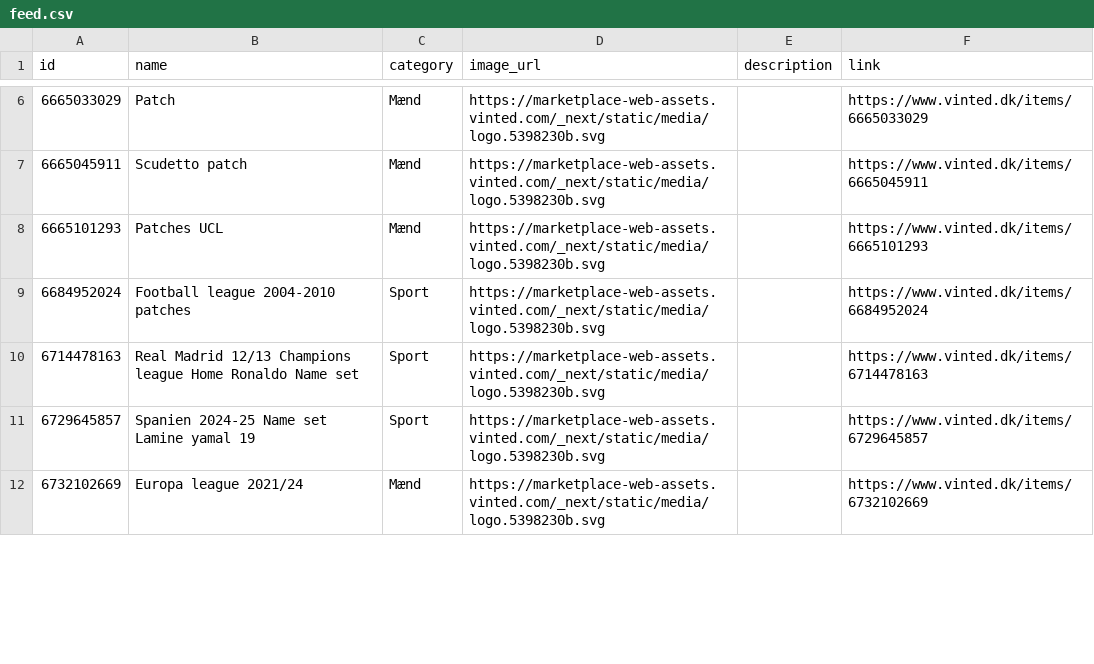
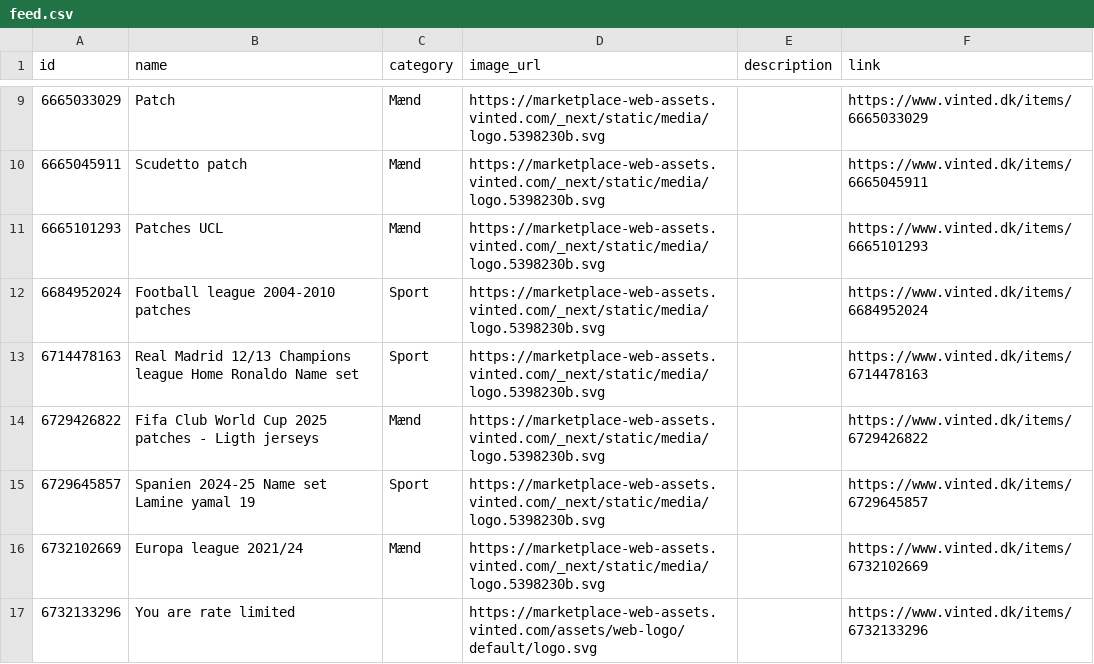
Before and after one commit to topMSD/vinted-scraper, a CSV file: data/feed.csv, drawn as a sheet; only a part is shown, gaps mark what is left out; the diff covers the shown part only.

```diff
--- a/data/feed.csv
+++ b/data/feed.csv
@@ -10,3 +13,5 @@ id,name,category,image_url,description,link
 6714478163,Real Madrid 12/13 Champions league Home Ronaldo Name set,Sport,https://marketplace-web-assets.vinted.com/_next/static/media/logo.5398230b.svg,,https://www.vinted.dk/items/6714478163
+6729426822,Fifa Club World Cup 2025 patches - Ligth jerseys,Mænd,https://marketplace-web-assets.vinted.com/_next/static/media/logo.5398230b.svg,,https://www.vinted.dk/items/6729426822
 6729645857,Spanien 2024-25 Name set Lamine yamal 19,Sport,https://marketplace-web-assets.vinted.com/_next/static/media/logo.5398230b.svg,,https://www.vinted.dk/items/6729645857
 6732102669,Europa league 2021/24,Mænd,https://marketplace-web-assets.vinted.com/_next/static/media/logo.5398230b.svg,,https://www.vinted.dk/items/6732102669
+6732133296,You are rate limited,,https://marketplace-web-assets.vinted.com/assets/web-logo/default/logo.svg,,https://www.vinted.dk/items/6732133296
```
Also changed, not shown: 5 added rows, 1 removed row and 9 edited cells elsewhere in this file.
